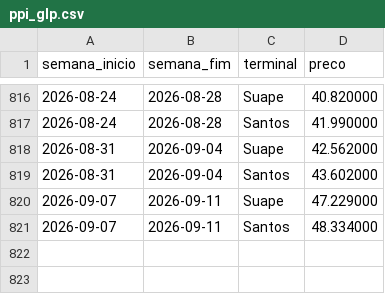
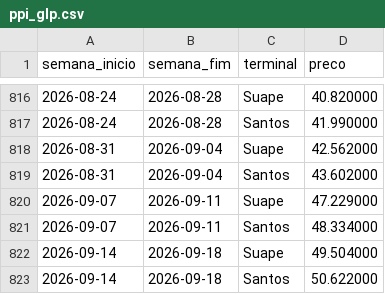
Before and after one commit to jmagomez/anp-ppi-dashboard, a CSV file: docs/data/ppi_glp.csv, drawn as a sheet; only a part is shown, gaps mark what is left out; the diff names each change by its address in the sheet, - before the commit and + after, or states it on an @@ line.

```diff
--- a/docs/data/ppi_glp.csv
+++ b/docs/data/ppi_glp.csv
+row 822: 2026-09-14 | 2026-09-18 | Suape | 49.504000
+row 823: 2026-09-14 | 2026-09-18 | Santos | 50.622000
```
Also changed, not shown: docs/data/ppi_diesel.csv, docs/data/ppi_gasolina.csv, 6 other files.
